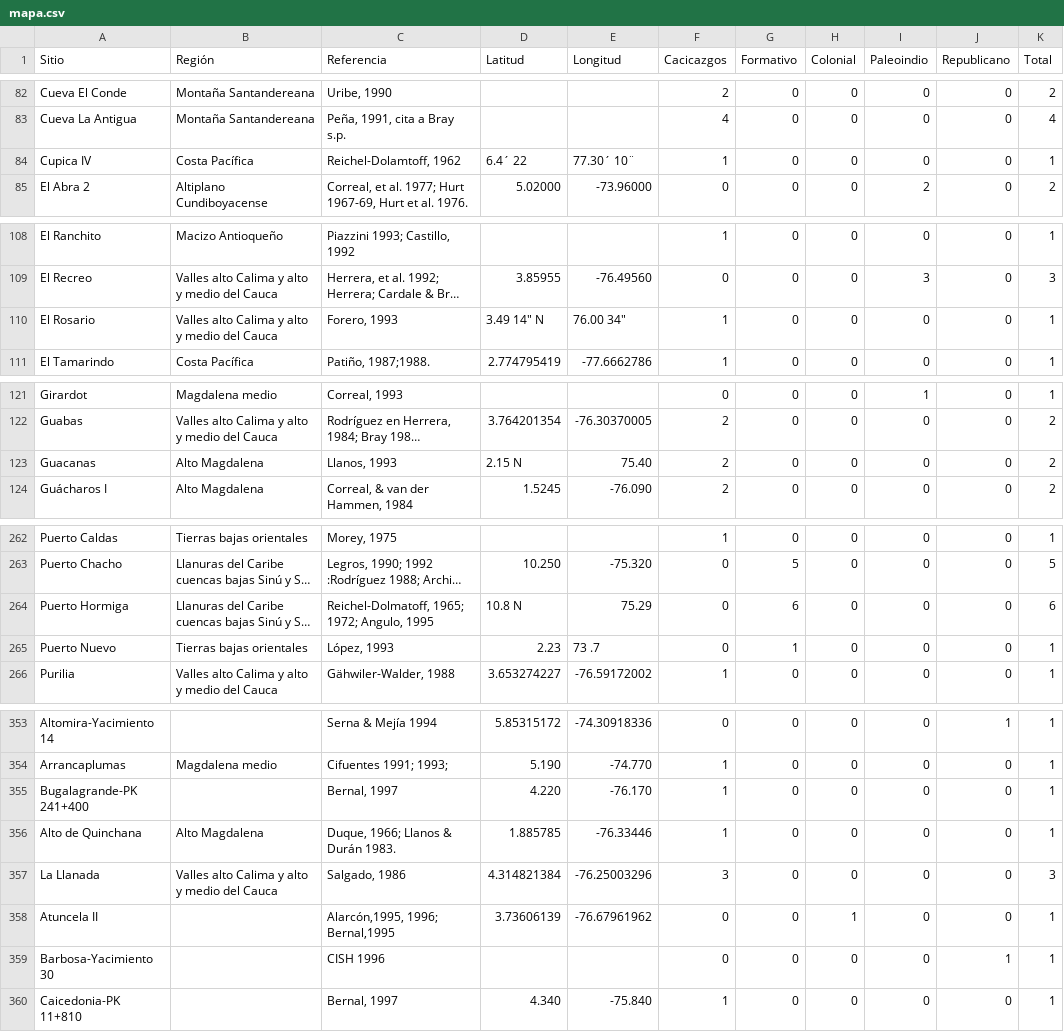
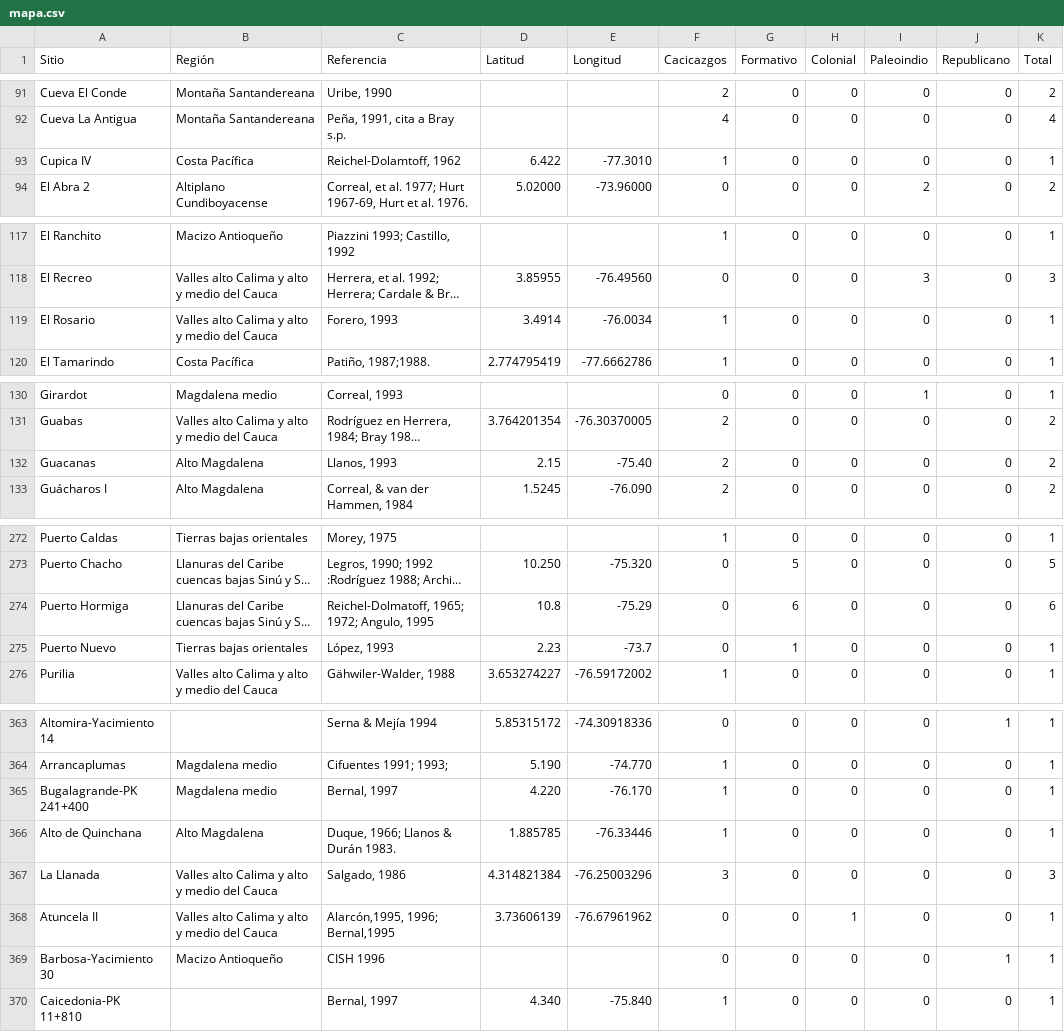
Before and after one commit to FedericoAureliano/ArqCol, a CSV file: data/mapa.csv, drawn as a sheet; only a part is shown, gaps mark what is left out; long unchanged cells end in …; addresses are those after the commit; the diff covers the shown part only; the diff names each change by its address in the sheet, - before the commit and + after, or states it on an @@ line.

```diff
--- a/data/mapa.csv
+++ b/data/mapa.csv
-D93 (Latitud): 6.4´ 22
+D93 (Latitud): 6.422
-E93 (Longitud): 77.30´ 10¨
+E93 (Longitud): -77.3010
-D119 (Latitud): 3.49 14" N
+D119 (Latitud): 3.4914
-E119 (Longitud): 76.00 34"
+E119 (Longitud): -76.0034
-D132 (Latitud): 2.15 N
+D132 (Latitud): 2.15
-E132 (Longitud): 75.40
+E132 (Longitud): -75.40
-D274 (Latitud): 10.8 N
+D274 (Latitud): 10.8
-E274 (Longitud): 75.29
+E274 (Longitud): -75.29
-E275 (Longitud): 73 .7
+E275 (Longitud): -73.7
-B365 (Región): (empty)
+B365 (Región): Magdalena medio
-B368 (Región): (empty)
+B368 (Región): Valles alto Calima y alto y medio del Cauca
-B369 (Región): (empty)
+B369 (Región): Macizo Antioqueño
```
Also changed, not shown: 19 added rows, 1 removed row and 24 edited cells elsewhere in this file, data/sitios_arqueologicos.csv.
